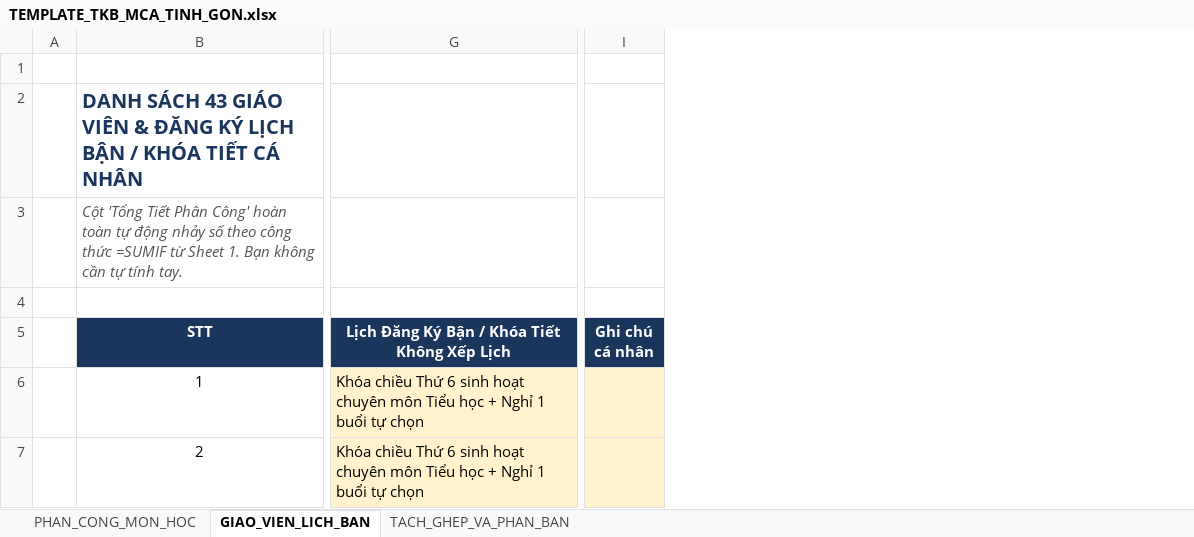
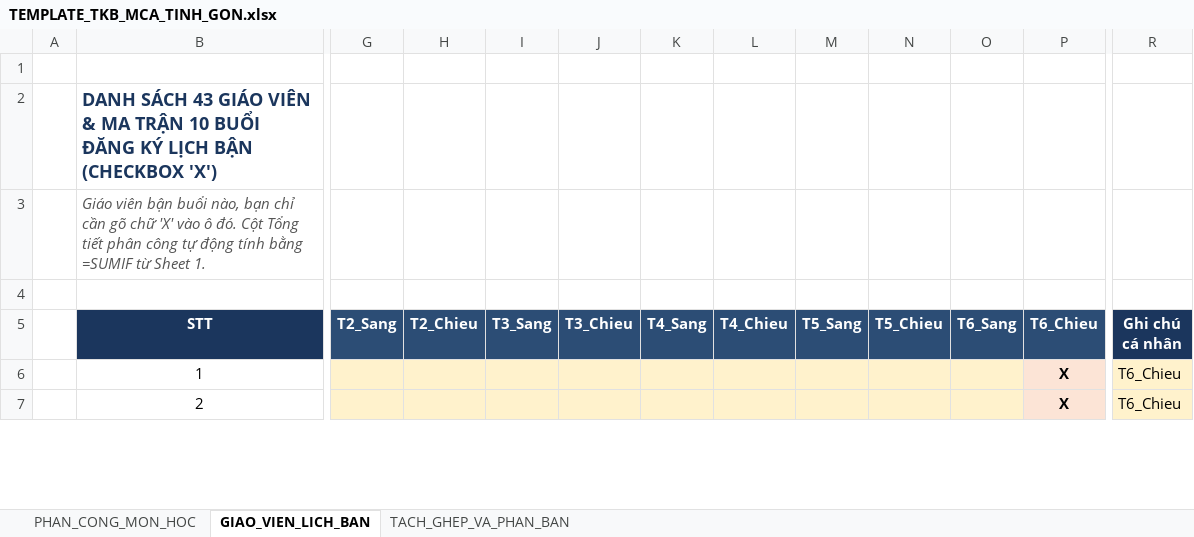
Before and after one commit to Wh7tever/HNUE_olympic_stem, an Excel workbook: MCA/TKB/TEMPLATE_TKB_MCA_TINH_GON.xlsx, sheet GIAO_VIEN_LICH_BAN, drawn as a sheet; only a part is shown, gaps mark what is left out; values as stored, in another font and other column widths than the file's, no borders; removed rows and columns are numbered as before the commit, all else as after; the diff covers the shown part only; the diff names each change by its address in the sheet, - before the commit and + after, or states it on an @@ line.

```diff
--- a/MCA/TKB/TEMPLATE_TKB_MCA_TINH_GON.xlsx (sheet GIAO_VIEN_LICH_BAN)
+++ b/MCA/TKB/TEMPLATE_TKB_MCA_TINH_GON.xlsx (sheet GIAO_VIEN_LICH_BAN)
-column G, rows 5-7: Lịch Đăng Ký Bận / Khóa Tiết Không Xếp Lịch | Khóa chiều Thứ 6 sinh hoạt chuyên môn Tiểu học + Nghỉ 1 buổi tự chọn | Khóa chiều Thứ 6 sinh hoạt chuyên môn Tiểu học + Nghỉ 1 buổi tự chọn
+column G (T2_Sang), empty
+column H (T2_Chieu), empty
+column I (T3_Sang), empty
+column J (T3_Chieu), empty
+column K (T4_Sang), empty
+column L (T4_Chieu), empty
+column M (T5_Sang), empty
+column N (T5_Chieu), empty
+column O (T6_Sang), empty
+column P (T6_Chieu), rows 6-7: X | X
-B2 (STT): …VIÊN & ĐĂNG KÝ LỊCH BẬN / KHÓA TIẾT CÁ NHÂN
+B2 (STT): …VIÊN & MA TRẬN 10 BUỔI ĐĂNG KÝ LỊCH BẬN (CHECKBOX 'X')
@@ B2 text size: smaller @@
-B3 (STT): Cột 'Tổng Tiết Phân Công' hoàn toàn tự động nhảy số theo công thức =SUMIF từ Sheet 1. Bạn không cần tự tính tay.
+B3 (STT): Giáo viên bận buổi nào, bạn chỉ cần gõ chữ 'X' vào ô đó. Cột Tổng tiết phân công tự động tính bằng =SUMIF từ Sheet 1.
-R6:R7 (Ghi chú cá nhân): (empty)
+R6:R7 (Ghi chú cá nhân): T6_Chieu
```
Also changed, not shown: 14 edited cells elsewhere in this sheet, sheet PHAN_CONG_MON_HOC, sheet TACH_GHEP_VA_PHAN_BAN, 7 other files.
